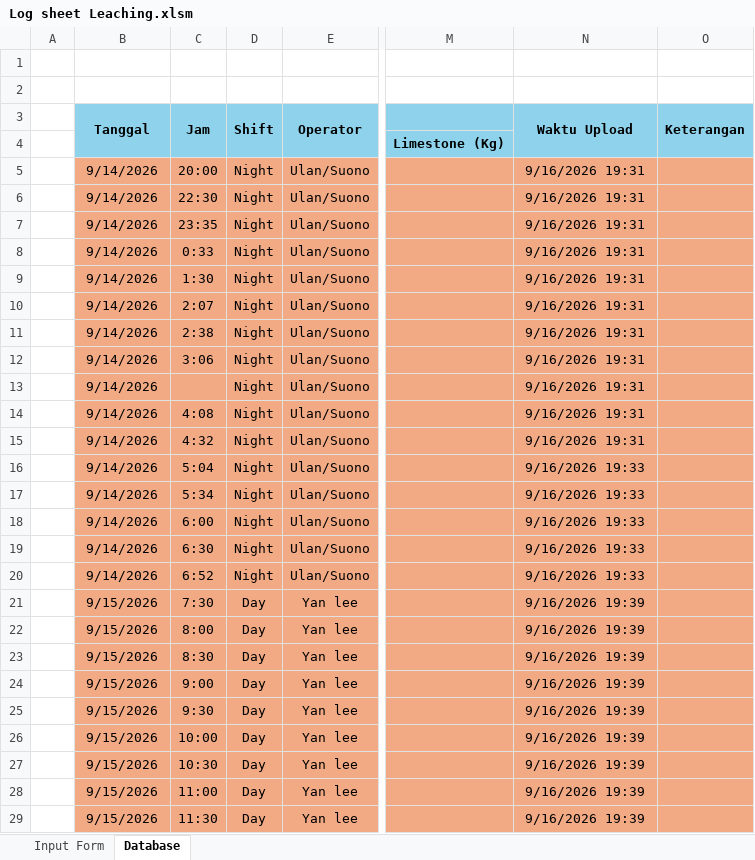
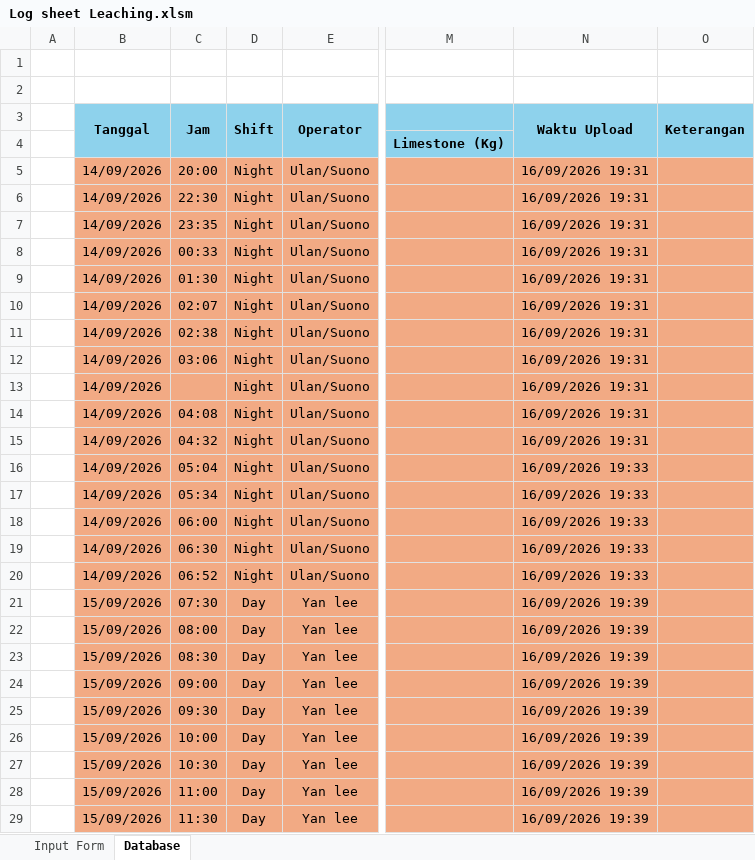
Before and after one commit to zekkelar/metal, an Excel workbook: PRODUKSI/LOGSHEET_RESULT_PRODUCTION/Log sheet Leaching.xlsm, sheet Database, drawn as a sheet; only a part is shown, gaps mark what is left out; values as stored, in another font and other column widths than the file's, no borders; the diff covers the shown part only; the diff names each change by its address in the sheet, - before the commit and + after, or states it on an @@ line.

Commit message:
Upload Log sheet Leaching.xlsm via Zeta Client · 141 sel berubah · Database, Input Form

```diff
--- a/PRODUKSI/LOGSHEET_RESULT_PRODUCTION/Log sheet Leaching.xlsm (sheet Database)
+++ b/PRODUKSI/LOGSHEET_RESULT_PRODUCTION/Log sheet Leaching.xlsm (sheet Database)
-B5:B20 (Tanggal): 9/14/2026
+B5:B20 (Tanggal): 14/09/2026
-N5:N15 (Waktu Upload): 9/16/2026 19:31
+N5:N15 (Waktu Upload): 16/09/2026 19:31
-C8 (Jam): 0:33
+C8 (Jam): 00:33
-C9 (Jam): 1:30
+C9 (Jam): 01:30
-C10 (Jam): 2:07
+C10 (Jam): 02:07
-C11 (Jam): 2:38
+C11 (Jam): 02:38
-C12 (Jam): 3:06
+C12 (Jam): 03:06
-C14 (Jam): 4:08
+C14 (Jam): 04:08
-C15 (Jam): 4:32
+C15 (Jam): 04:32
-C16 (Jam): 5:04
+C16 (Jam): 05:04
-N16:N20 (Waktu Upload): 9/16/2026 19:33
+N16:N20 (Waktu Upload): 16/09/2026 19:33
-C17 (Jam): 5:34
+C17 (Jam): 05:34
-C18 (Jam): 6:00
+C18 (Jam): 06:00
-C19 (Jam): 6:30
+C19 (Jam): 06:30
-C20 (Jam): 6:52
+C20 (Jam): 06:52
-B21:B29 (Tanggal): 9/15/2026
+B21:B29 (Tanggal): 15/09/2026
-C21 (Jam): 7:30
+C21 (Jam): 07:30
-N21:N29 (Waktu Upload): 9/16/2026 19:39
+N21:N29 (Waktu Upload): 16/09/2026 19:39
-C22 (Jam): 8:00
+C22 (Jam): 08:00
-C23 (Jam): 8:30
+C23 (Jam): 08:30
-C24 (Jam): 9:00
+C24 (Jam): 09:00
-C25 (Jam): 9:30
+C25 (Jam): 09:30
```
Also changed, not shown: 15 added rows and 93 edited cells elsewhere in this sheet, sheet Input Form, charts or pictures.
